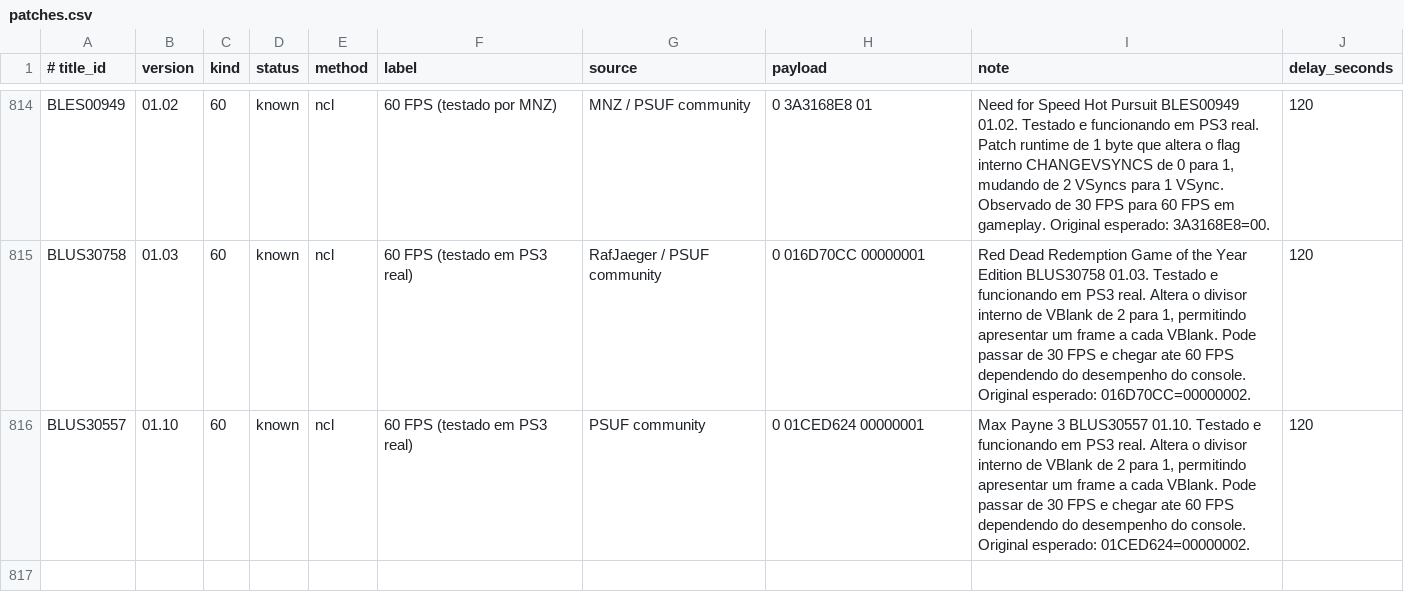
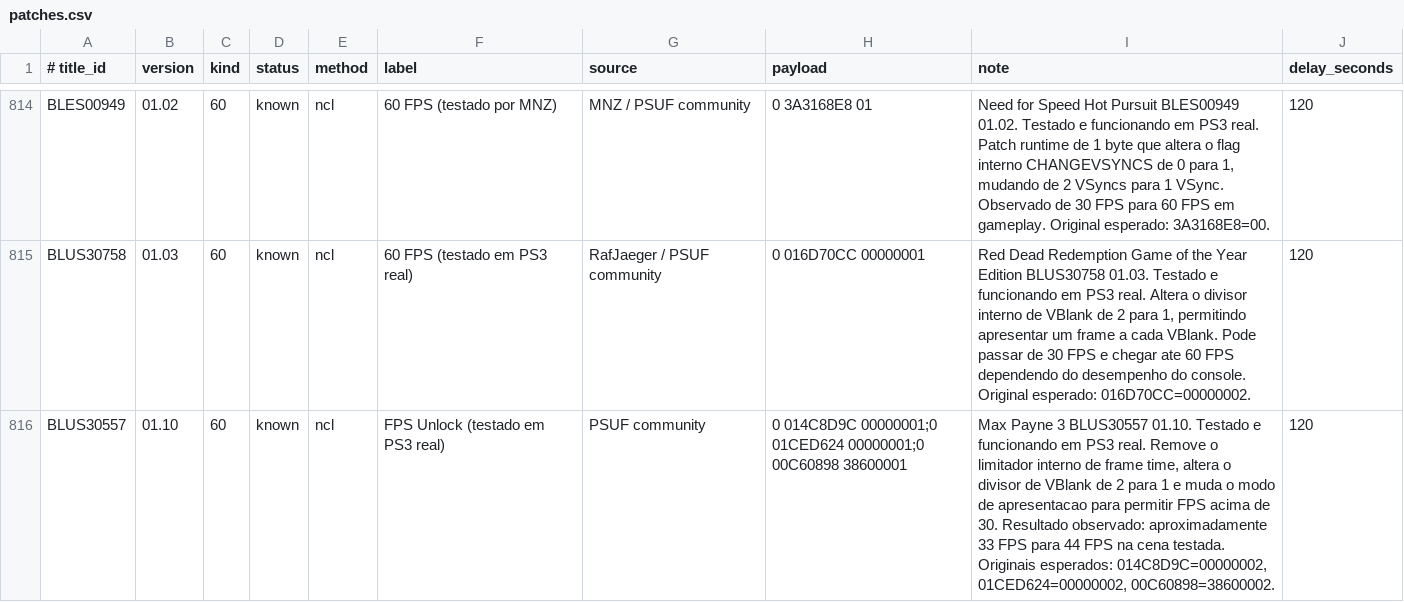
Before and after one commit to RafJaeger/psuf-ps3, a CSV file: release/USRDIR/patches.csv, drawn as a sheet; only a part is shown, gaps mark what is left out.

```diff
--- a/release/USRDIR/patches.csv
+++ b/release/USRDIR/patches.csv
@@ -815,2 +815,2 @@ BLES00949|01.02|60|known|ncl|60 FPS (testado por MNZ)|MNZ / PSUF community|0 3A3
 BLUS30758|01.03|60|known|ncl|60 FPS (testado em PS3 real)|RafJaeger / PSUF community|0 016D70CC 00000001|Red Dead Redemption Game of the Year Edition BLUS30758 01.03. Testado e funcionando em PS3 real. Altera o divisor interno de VBlank de 2 para 1, permitindo apresentar um frame a cada VBlank. Pode passar de 30 FPS e chegar ate 60 FPS dependendo do desempenho do console. Original esperado: 016D70CC=00000002.|120
-BLUS30557|01.10|60|known|ncl|60 FPS (testado em PS3 real)|PSUF community|0 01CED624 00000001|Max Payne 3 BLUS30557 01.10. Testado e funcionando em PS3 real. Altera o divisor interno de VBlank de 2 para 1, permitindo apresentar um frame a cada VBlank. Pode passar de 30 FPS e chegar ate 60 FPS dependendo do desempenho do console. Original esperado: 01CED624=00000002.|120
+BLUS30557|01.10|60|known|ncl|FPS Unlock (testado em PS3 real)|PSUF community|0 014C8D9C 00000001;0 01CED624 00000001;0 00C60898 38600001|Max Payne 3 BLUS30557 01.10. Testado e funcionando em PS3 real. Remove o limitador interno de frame time, altera o divisor de VBlank de 2 para 1 e muda o modo de apresentacao para permitir FPS acima de 30. Resultado observado: aproximadamente 33 FPS para 44 FPS na cena testada. Originais esperados: 014C8D9C=00000002, 01CED624=00000002, 00C60898=38600002.|120
```
Also changed, not shown: 1 other file.
